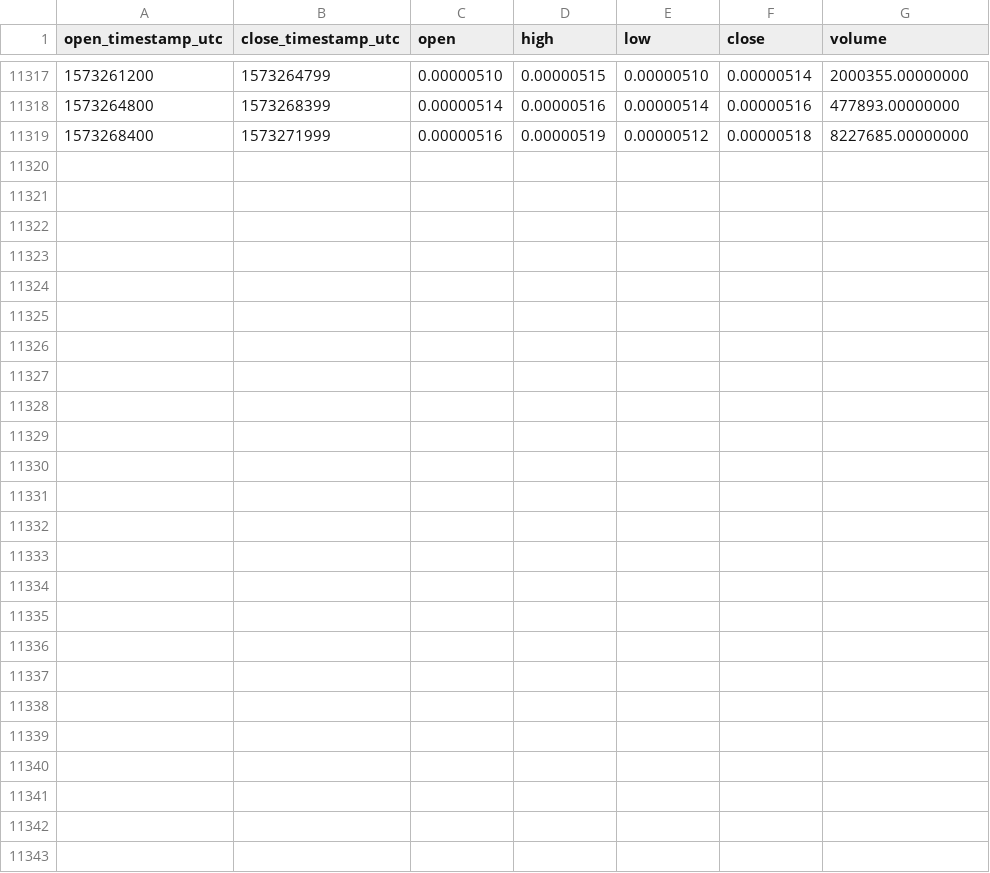
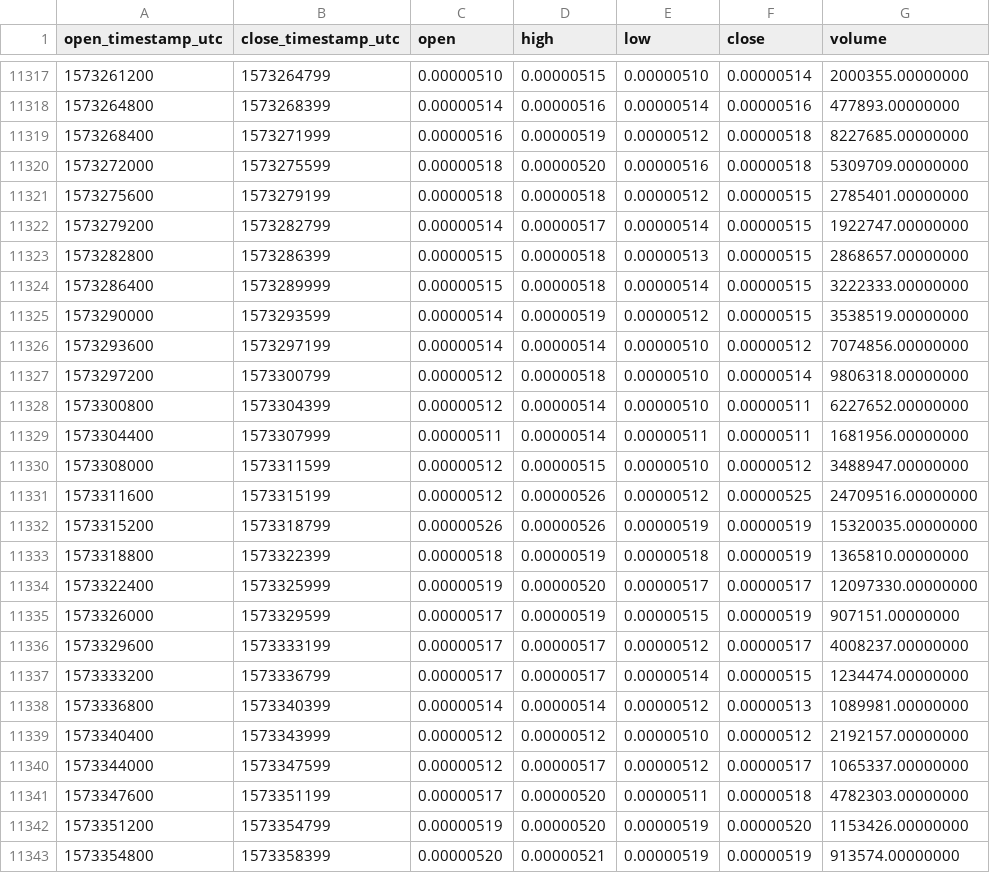
Before and after one commit to cryptobigbro/binance-HOTETH, a CSV file: binance-HOTETH-1h.csv, drawn as a sheet; only a part is shown, gaps mark what is left out.

Commit message:
Update OHLCV data.

```diff
--- a/binance-HOTETH-1h.csv
+++ b/binance-HOTETH-1h.csv
@@ -11319 +11319,25 @@ open_timestamp_utc,close_timestamp_utc,open,high,low,close,volume
 1573268400,1573271999,0.00000516,0.00000519,0.00000512,0.00000518,8227685.00000000
+1573272000,1573275599,0.00000518,0.00000520,0.00000516,0.00000518,5309709.00000000
+1573275600,1573279199,0.00000518,0.00000518,0.00000512,0.00000515,2785401.00000000
+1573279200,1573282799,0.00000514,0.00000517,0.00000514,0.00000515,1922747.00000000
+1573282800,1573286399,0.00000515,0.00000518,0.00000513,0.00000515,2868657.00000000
+1573286400,1573289999,0.00000515,0.00000518,0.00000514,0.00000515,3222333.00000000
+1573290000,1573293599,0.00000514,0.00000519,0.00000512,0.00000515,3538519.00000000
+1573293600,1573297199,0.00000514,0.00000514,0.00000510,0.00000512,7074856.00000000
+1573297200,1573300799,0.00000512,0.00000518,0.00000510,0.00000514,9806318.00000000
+1573300800,1573304399,0.00000512,0.00000514,0.00000510,0.00000511,6227652.00000000
+1573304400,1573307999,0.00000511,0.00000514,0.00000511,0.00000511,1681956.00000000
+1573308000,1573311599,0.00000512,0.00000515,0.00000510,0.00000512,3488947.00000000
+1573311600,1573315199,0.00000512,0.00000526,0.00000512,0.00000525,24709516.00000000
+1573315200,1573318799,0.00000526,0.00000526,0.00000519,0.00000519,15320035.00000000
+1573318800,1573322399,0.00000518,0.00000519,0.00000518,0.00000519,1365810.00000000
+1573322400,1573325999,0.00000519,0.00000520,0.00000517,0.00000517,12097330.00000000
+1573326000,1573329599,0.00000517,0.00000519,0.00000515,0.00000519,907151.00000000
+1573329600,1573333199,0.00000517,0.00000517,0.00000512,0.00000517,4008237.00000000
+1573333200,1573336799,0.00000517,0.00000517,0.00000514,0.00000515,1234474.00000000
+1573336800,1573340399,0.00000514,0.00000514,0.00000512,0.00000513,1089981.00000000
+1573340400,1573343999,0.00000512,0.00000512,0.00000510,0.00000512,2192157.00000000
+1573344000,1573347599,0.00000512,0.00000517,0.00000512,0.00000517,1065337.00000000
+1573347600,1573351199,0.00000517,0.00000520,0.00000511,0.00000518,4782303.00000000
+1573351200,1573354799,0.00000519,0.00000520,0.00000519,0.00000520,1153426.00000000
+1573354800,1573358399,0.00000520,0.00000521,0.00000519,0.00000519,913574.00000000
```
Also changed, not shown: binance-HOTETH-1d.csv.
